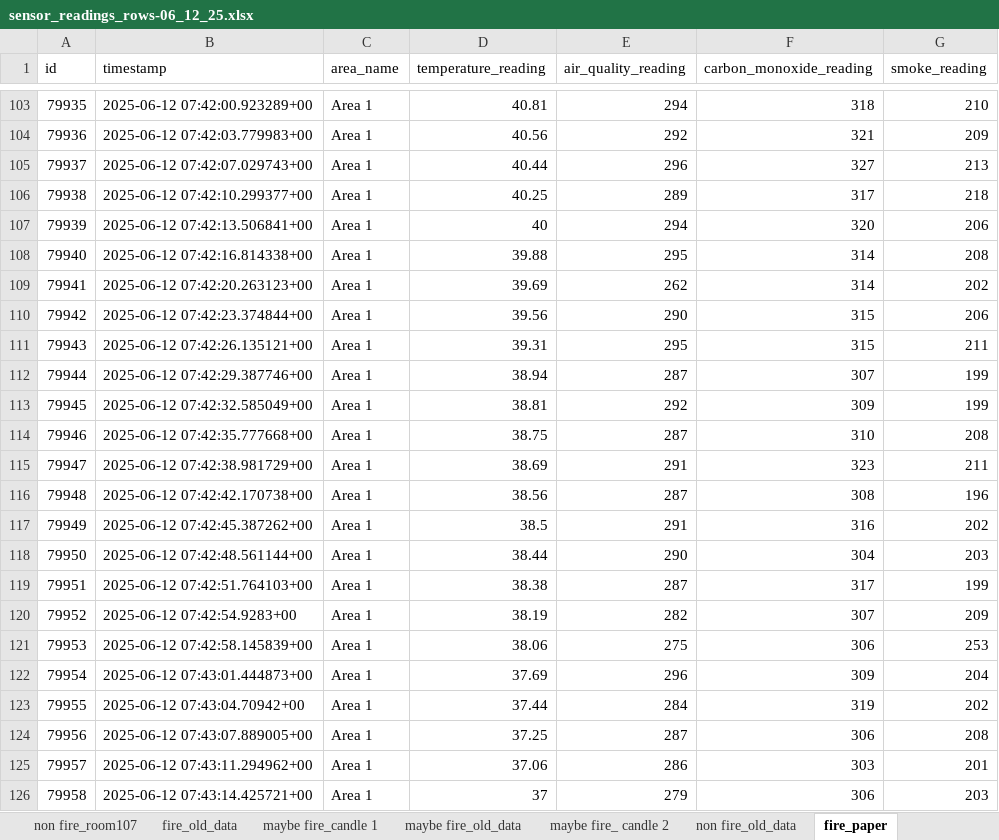
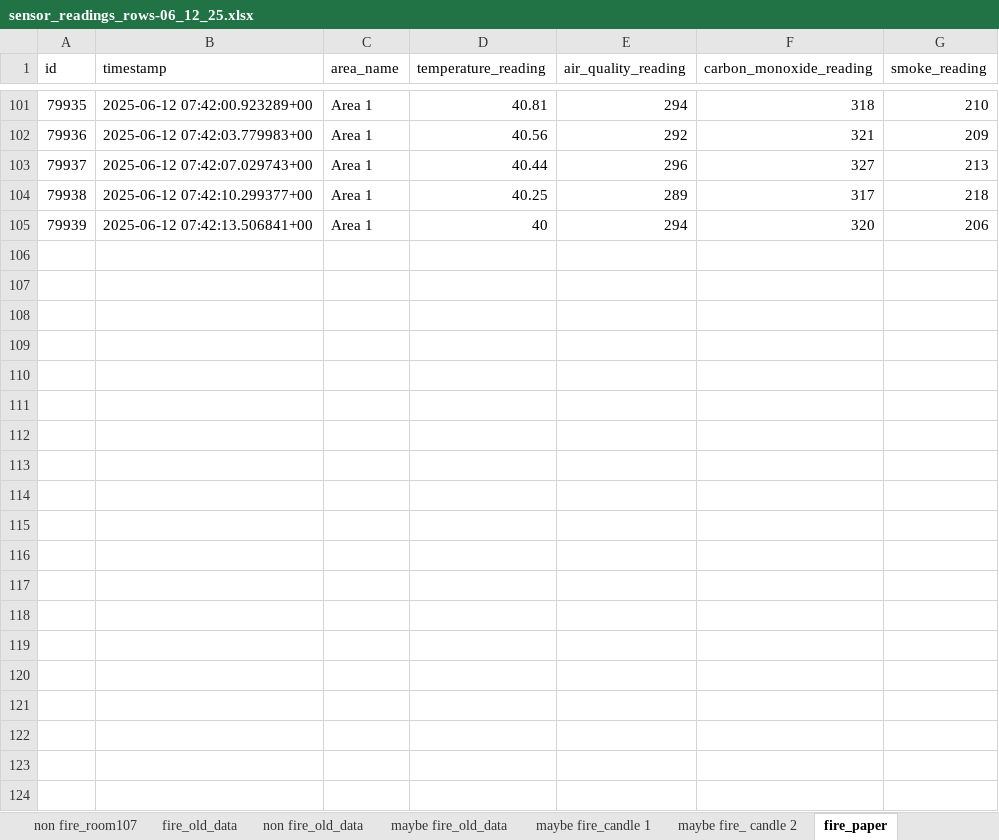
Before and after one commit to SeekLiyab/seekliyab, an Excel workbook: model-development/data/sensor_readings_rows-06_12_25.xlsx, sheet fire_paper, drawn as a sheet; only a part is shown, gaps mark what is left out; values as stored, in another font and other column widths than the file's, no borders; the diff covers the shown part only; the diff names each change by its address in the sheet, - before the commit and + after, or states it on an @@ line.

Commit message:
chore: update raw data

```diff
--- a/model-development/data/sensor_readings_rows-06_12_25.xlsx (sheet fire_paper)
+++ b/model-development/data/sensor_readings_rows-06_12_25.xlsx (sheet fire_paper)
@@ sheet tab order changed: non fire_room107 | fire_old_data | non fire_old_data | maybe fire_old_data | maybe fire_candle 1 | maybe fire_ candle 2 | fire_paper @@
-row 108: 79940 | 2025-06-12 07:42:16.814338+00 | Area 1 | 39.88 | 295 | 314 | 208
-row 109: 79941 | 2025-06-12 07:42:20.263123+00 | Area 1 | 39.69 | 262 | 314 | 202
-row 110: 79942 | 2025-06-12 07:42:23.374844+00 | Area 1 | 39.56 | 290 | 315 | 206
-row 111: 79943 | 2025-06-12 07:42:26.135121+00 | Area 1 | 39.31 | 295 | 315 | 211
-row 112: 79944 | 2025-06-12 07:42:29.387746+00 | Area 1 | 38.94 | 287 | 307 | 199
-row 113: 79945 | 2025-06-12 07:42:32.585049+00 | Area 1 | 38.81 | 292 | 309 | 199
-row 114: 79946 | 2025-06-12 07:42:35.777668+00 | Area 1 | 38.75 | 287 | 310 | 208
-row 115: 79947 | 2025-06-12 07:42:38.981729+00 | Area 1 | 38.69 | 291 | 323 | 211
-row 116: 79948 | 2025-06-12 07:42:42.170738+00 | Area 1 | 38.56 | 287 | 308 | 196
-row 117: 79949 | 2025-06-12 07:42:45.387262+00 | Area 1 | 38.5 | 291 | 316 | 202
-row 118: 79950 | 2025-06-12 07:42:48.561144+00 | Area 1 | 38.44 | 290 | 304 | 203
-row 119: 79951 | 2025-06-12 07:42:51.764103+00 | Area 1 | 38.38 | 287 | 317 | 199
-row 120: 79952 | 2025-06-12 07:42:54.9283+00 | Area 1 | 38.19 | 282 | 307 | 209
-row 121: 79953 | 2025-06-12 07:42:58.145839+00 | Area 1 | 38.06 | 275 | 306 | 253
-row 122: 79954 | 2025-06-12 07:43:01.444873+00 | Area 1 | 37.69 | 296 | 309 | 204
-row 123: 79955 | 2025-06-12 07:43:04.70942+00 | Area 1 | 37.44 | 284 | 319 | 202
-row 124: 79956 | 2025-06-12 07:43:07.889005+00 | Area 1 | 37.25 | 287 | 306 | 208
-row 125: 79957 | 2025-06-12 07:43:11.294962+00 | Area 1 | 37.06 | 286 | 303 | 201
-row 126: 79958 | 2025-06-12 07:43:14.425721+00 | Area 1 | 37 | 279 | 306 | 203
```
Also changed, not shown: 18 removed rows elsewhere in this sheet, sheet maybe fire_candle 1, sheet maybe fire_ candle 2, sheet maybe fire_solderontopofpaper, sheet fire_plastic, sheet non fire_perfume, sheet maybe fire_lighter gas leakage.
